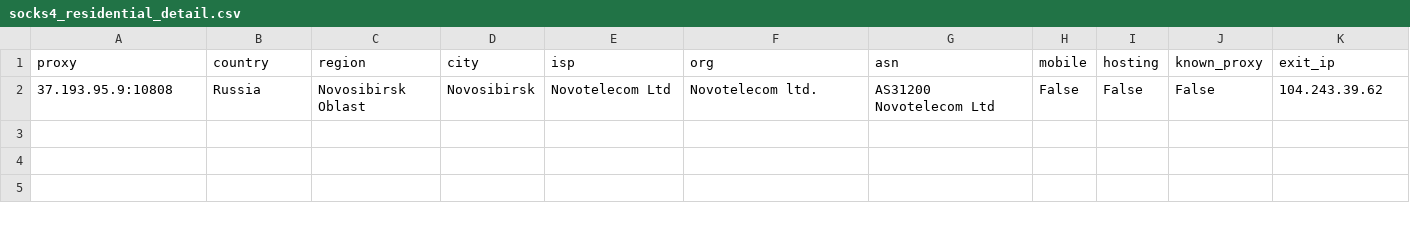
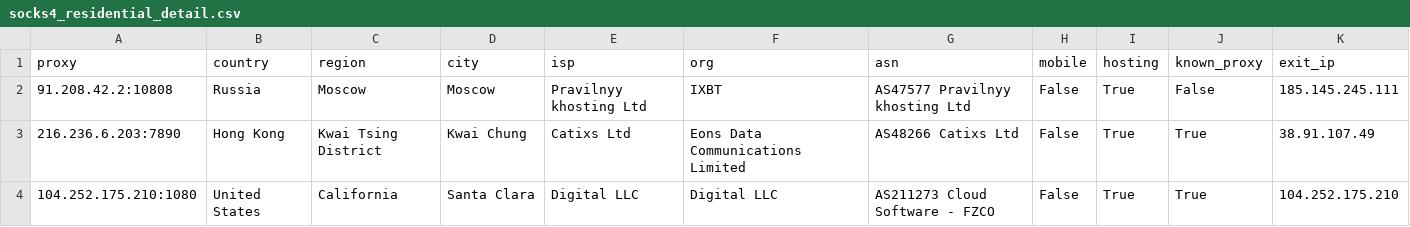
Before and after one commit to fmw86/free-proxy-pool, a CSV file: socks4_residential_detail.csv, drawn as a sheet.

```diff
--- a/socks4_residential_detail.csv
+++ b/socks4_residential_detail.csv
@@ -1,2 +1,4 @@
 proxy,country,region,city,isp,org,asn,mobile,hosting,known_proxy,exit_ip
-37.193.95.9:10808,Russia,Novosibirsk Oblast,Novosibirsk,Novotelecom Ltd,Novotelecom ltd.,AS31200 Novotelecom Ltd,False,False,False,104.243.39.62
+91.208.42.2:10808,Russia,Moscow,Moscow,Pravilnyy khosting Ltd,IXBT,AS47577 Pravilnyy khosting Ltd,False,True,False,185.145.245.111
+216.236.6.203:7890,Hong Kong,Kwai Tsing District,Kwai Chung,Catixs Ltd,Eons Data Communications Limited,AS48266 Catixs Ltd,False,True,True,38.91.107.49
+104.252.175.210:1080,United States,California,Santa Clara,Digital LLC,Digital LLC,AS211273 Cloud Software - FZCO,False,True,True,104.252.175.210
```
